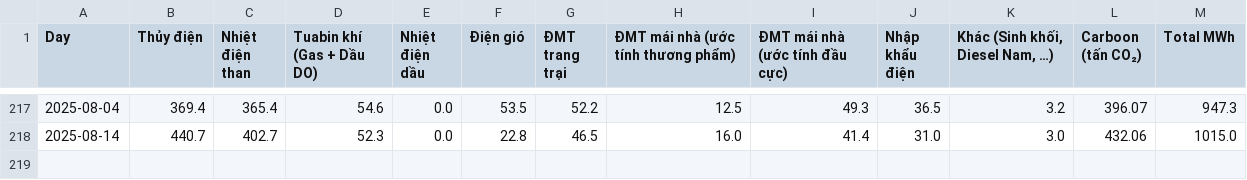
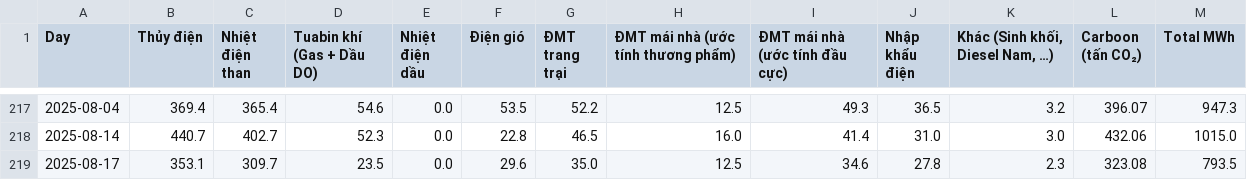
Before and after one commit to DoNguyenAnhTuan/VIETPULSE-Project, a CSV file: client/src/data/electric_async1.csv, drawn as a sheet; only a part is shown, gaps mark what is left out; the diff names each change by its address in the sheet, - before the commit and + after, or states it on an @@ line.

```diff
--- a/client/src/data/electric_async1.csv
+++ b/client/src/data/electric_async1.csv
+row 219: 2025-08-17 | 353.1 | 309.7 | 23.5 | 0.0 | 29.6 | 35.0 | 12.5 | 34.6 | 27.8 | 2.3 | 323.08 | 793.5
```
Also changed, not shown: 13 other files.
